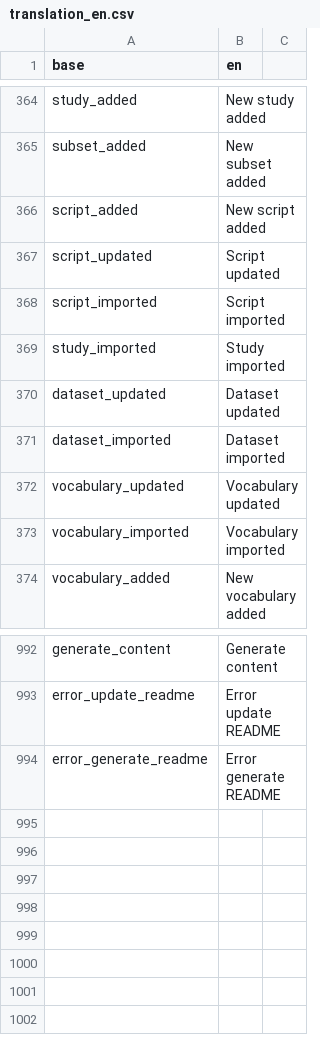
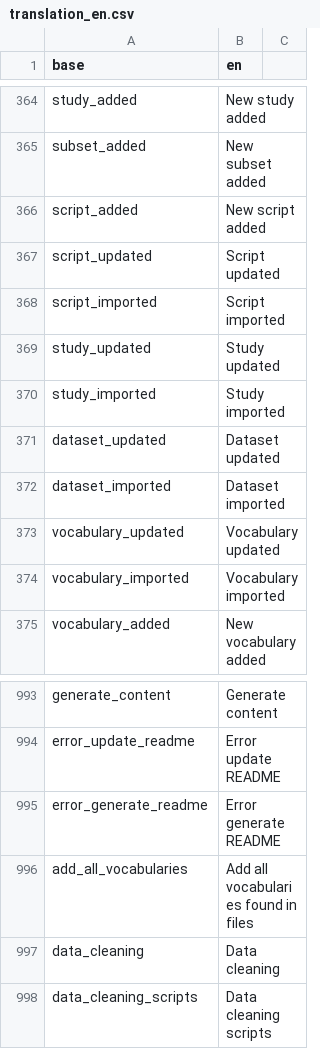
Before and after one commit to BorisDelange/LinkR, a CSV file: inst/translations/translation_en.csv, drawn as a sheet; only a part is shown, gaps mark what is left out.

```diff
--- a/inst/translations/translation_en.csv
+++ b/inst/translations/translation_en.csv
@@ -368,2 +368,3 @@ script_updated,Script updated
 script_imported,Script imported
+study_updated,Study updated
 study_imported,Study imported
@@ -994 +995,4 @@ error_update_readme,Error update README
 error_generate_readme,Error generate README
+add_all_vocabularies,Add all vocabularies found in files
+data_cleaning,Data cleaning
+data_cleaning_scripts,Data cleaning scripts
```
Also changed, not shown: inst/translations/translation_fr.csv, 16 other files.
